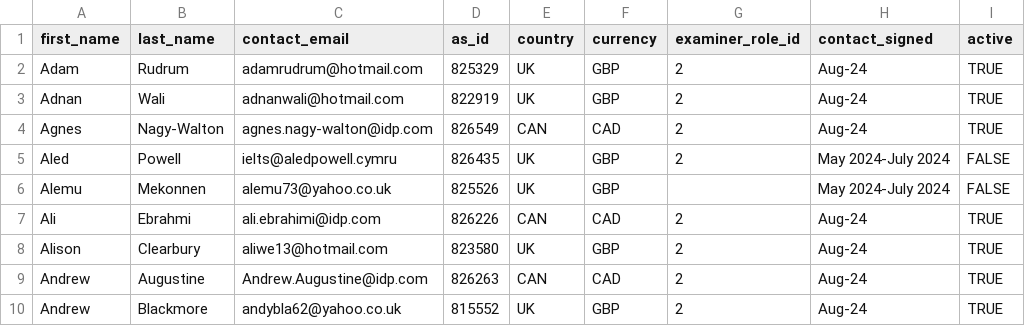
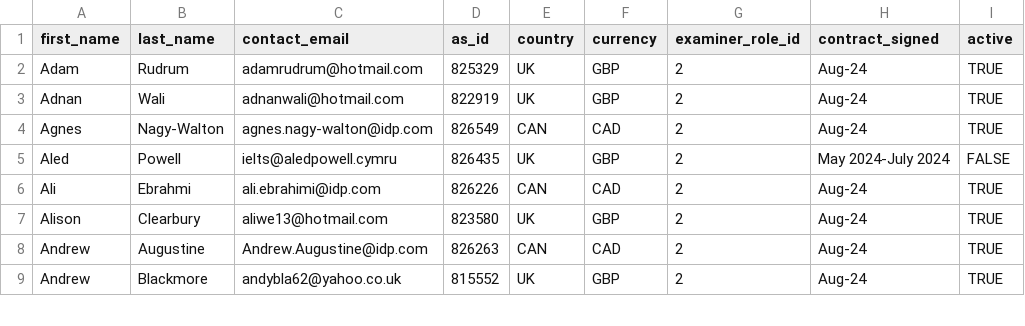
Before and after one commit to wfreemansmith/trial-testing-booking-in-server, a CSV file: db/data/5.examiners.csv (was db/data/examiners.csv), drawn as a sheet; only a part is shown; the diff covers the shown part only.

```diff
--- a/db/data/examiners.csv
+++ b/db/data/5.examiners.csv
@@ -1,2 +1,2 @@
-first_name,last_name,contact_email,as_id,country,currency,examiner_role_id,contact_signed,active
+first_name,last_name,contact_email,as_id,country,currency,examiner_role_id,contract_signed,active
 Adam,Rudrum,adamrudrum@hotmail.com,825329,UK,GBP,2,Aug-24,TRUE
@@ -5,3 +5,2 @@ Agnes,Nagy-Walton,agnes.nagy-walton@idp.com,826549,CAN,CAD,2,Aug-24,TRUE
 Aled,Powell,ielts@aledpowell.cymru,826435,UK,GBP,2,May 2024-July 2024,FALSE
-Alemu,Mekonnen,alemu73@yahoo.co.uk,825526,UK,GBP,,May 2024-July 2024,FALSE
 Ali,Ebrahmi,ali.ebrahimi@idp.com,826226,CAN,CAD,2,Aug-24,TRUE
```
Also changed, not shown: 13 removed rows and 4 edited cells elsewhere in this file, db/data/1.language_families.csv, db/data/2.countries.csv, 14 other files.
